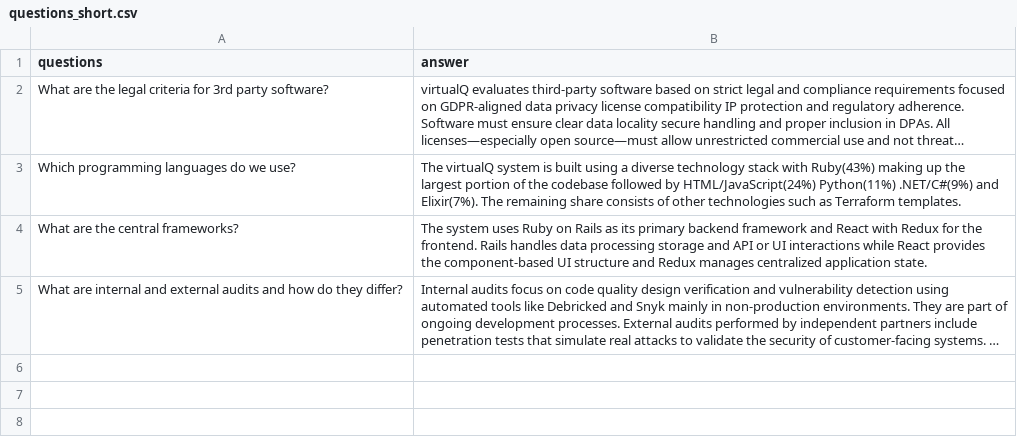
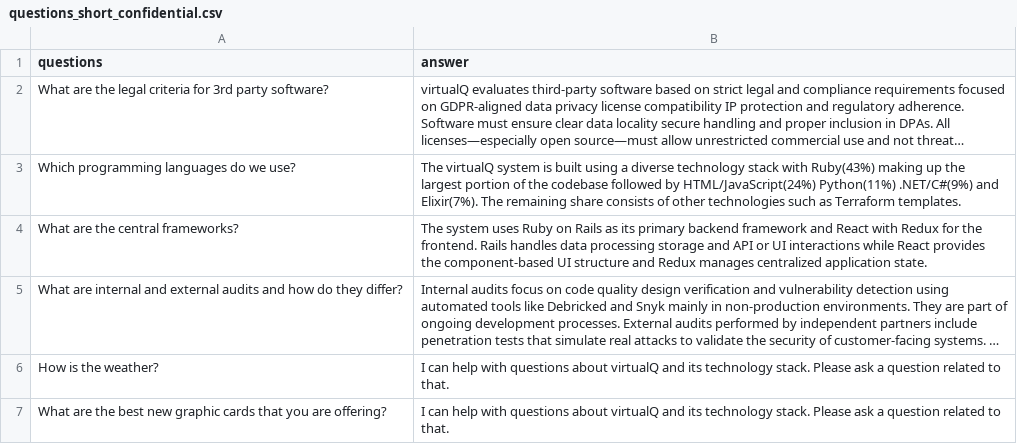
Before and after one commit to tom-kruemmel/vq-ama-agent, a CSV file: src/evaluation/questions_short_confidential.csv (was src/evaluation/questions_short.csv), drawn as a sheet; long unchanged cells end in …; the diff names each change by its address in the sheet, - before the commit and + after, or states it on an @@ line.

```diff
--- a/src/evaluation/questions_short.csv
+++ b/src/evaluation/questions_short_confidential.csv
+row 6: How is the weather? | I can help with questions about virtualQ and its technology stack. Please ask a question related to that.
+row 7: What are the best new graphic cards that you are offering? | I can help with questions about virtualQ and its technology stack. Please ask a question related to that.
```
Also changed, not shown: 4 other files.
